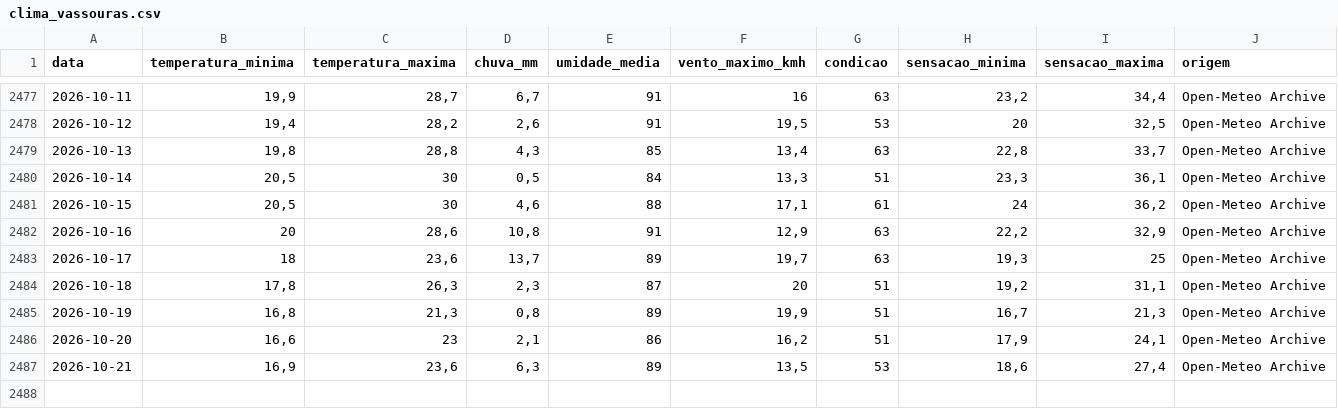
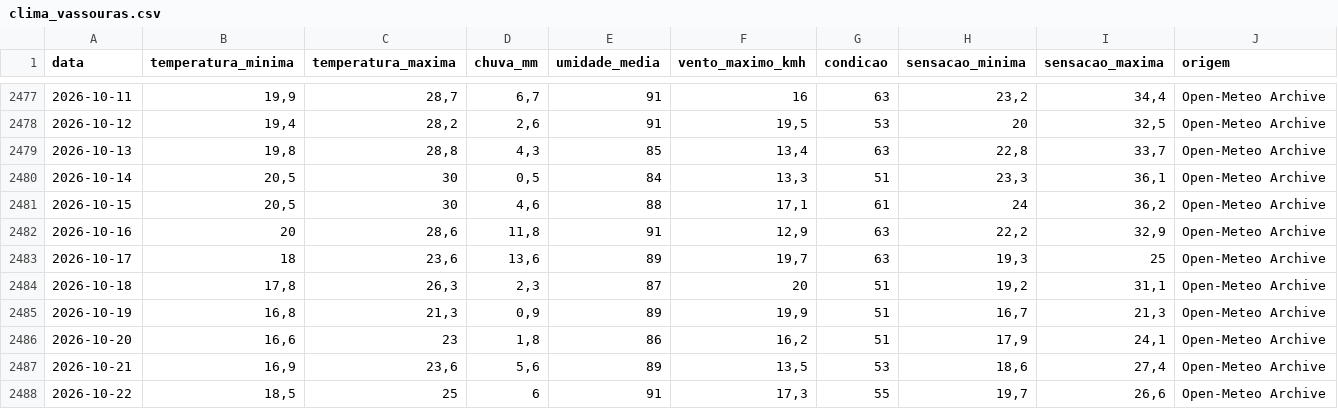
Before and after one commit to srresende/ClimaVassouras, a CSV file: dados/clima_vassouras.csv, drawn as a sheet; only a part is shown, gaps mark what is left out.

```diff
--- a/dados/clima_vassouras.csv
+++ b/dados/clima_vassouras.csv
@@ -2481,7 +2481,8 @@
 2026-10-15;20,5;30;4,6;88;17,1;61;24;36,2;Open-Meteo Archive
-2026-10-16;20;28,6;10,8;91;12,9;63;22,2;32,9;Open-Meteo Archive
-2026-10-17;18;23,6;13,7;89;19,7;63;19,3;25;Open-Meteo Archive
+2026-10-16;20;28,6;11,8;91;12,9;63;22,2;32,9;Open-Meteo Archive
+2026-10-17;18;23,6;13,6;89;19,7;63;19,3;25;Open-Meteo Archive
 2026-10-18;17,8;26,3;2,3;87;20;51;19,2;31,1;Open-Meteo Archive
-2026-10-19;16,8;21,3;0,8;89;19,9;51;16,7;21,3;Open-Meteo Archive
-2026-10-20;16,6;23;2,1;86;16,2;51;17,9;24,1;Open-Meteo Archive
-2026-10-21;16,9;23,6;6,3;89;13,5;53;18,6;27,4;Open-Meteo Archive
+2026-10-19;16,8;21,3;0,9;89;19,9;51;16,7;21,3;Open-Meteo Archive
+2026-10-20;16,6;23;1,8;86;16,2;51;17,9;24,1;Open-Meteo Archive
+2026-10-21;16,9;23,6;5,6;89;13,5;53;18,6;27,4;Open-Meteo Archive
+2026-10-22;18,5;25;6;91;17,3;55;19,7;26,6;Open-Meteo Archive
```
